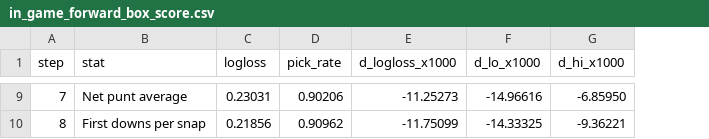
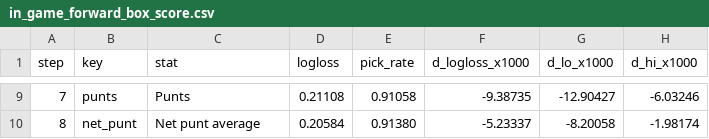
Before and after one commit to DEMON-X13/nfl-hub, a CSV file: research/win_indicators/results/in_game_forward_box_score.csv, drawn as a sheet; only a part is shown, gaps mark what is left out; addresses are those after the commit; the diff covers the shown part only; the diff names each change by its address in the sheet, - before the commit and + after, or states it on an @@ line.

```diff
--- a/research/win_indicators/results/in_game_forward_box_score.csv
+++ b/research/win_indicators/results/in_game_forward_box_score.csv
+column B (key), rows 9-10: punts | net_punt
-C9 (stat): Net punt average
+C9 (stat): Punts
-D9 (logloss): 0.23031
+D9 (logloss): 0.21108
-E9 (pick_rate): 0.90206
+E9 (pick_rate): 0.91058
-F9 (d_logloss_x1000): -11.25273
+F9 (d_logloss_x1000): -9.38735
-G9 (d_lo_x1000): -14.96616
+G9 (d_lo_x1000): -12.90427
-H9 (d_hi_x1000): -6.85950
+H9 (d_hi_x1000): -6.03246
-C10 (stat): First downs per snap
+C10 (stat): Net punt average
-D10 (logloss): 0.21856
+D10 (logloss): 0.20584
-E10 (pick_rate): 0.90962
+E10 (pick_rate): 0.91380
-F10 (d_logloss_x1000): -11.75099
+F10 (d_logloss_x1000): -5.23337
-G10 (d_lo_x1000): -14.33325
+G10 (d_lo_x1000): -8.20058
-H10 (d_hi_x1000): -9.36221
+H10 (d_hi_x1000): -1.98174
```
Also changed, not shown: 30 edited cells elsewhere in this file, research/win_indicators/results/in_game.csv, research/win_indicators/results/in_game_forward.csv, 16 other files.
